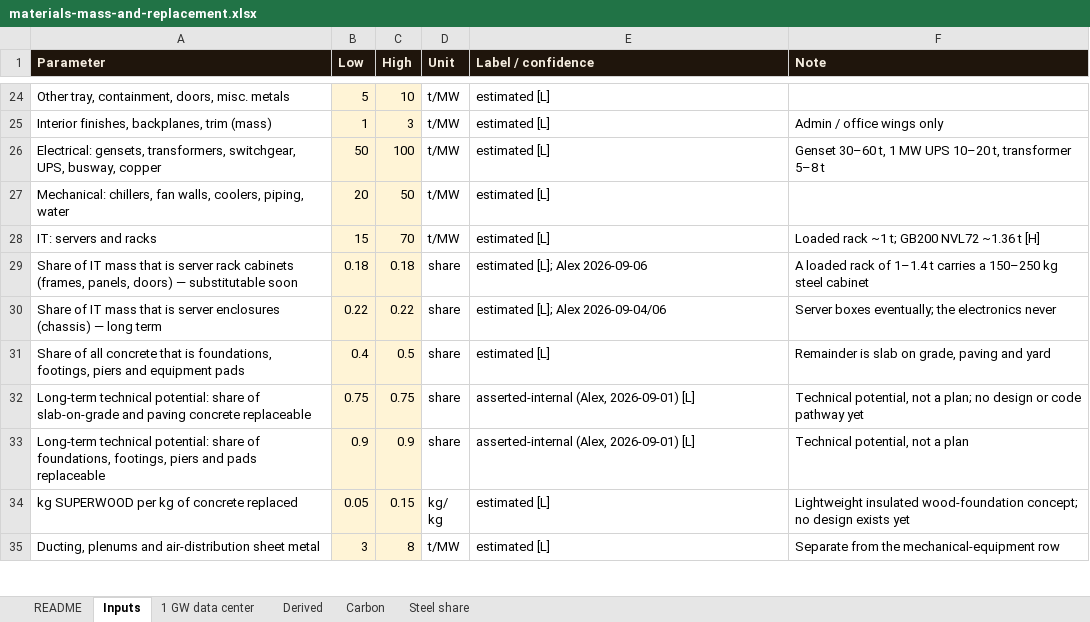
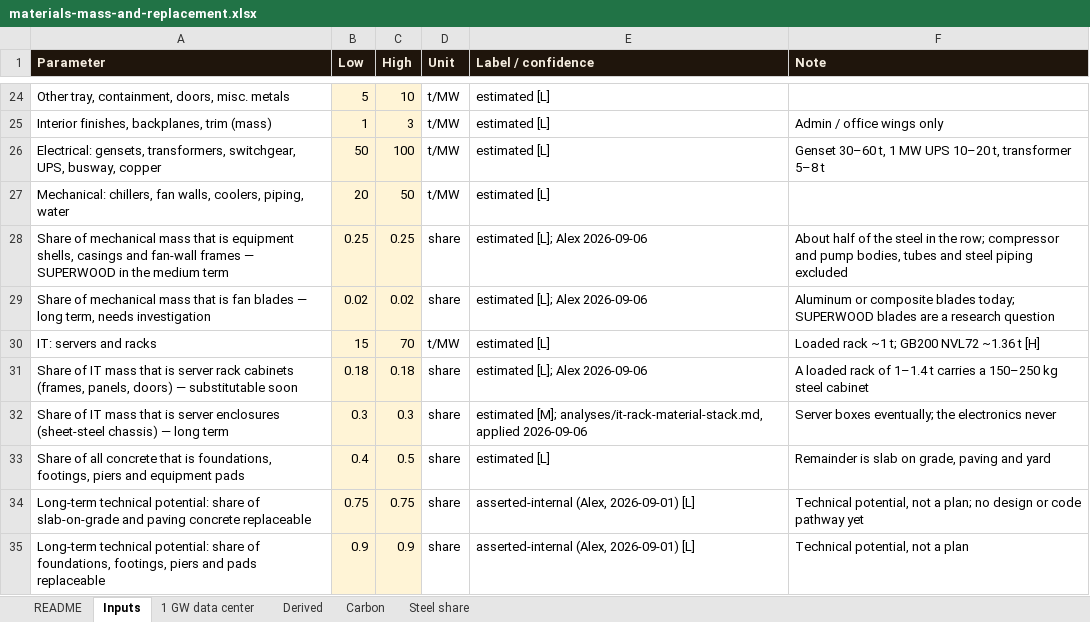
Before and after one commit to alau-hi/decks, an Excel workbook: superwood-datacenter-investor/analyses/materials-mass-and-replacement.xlsx, sheet Inputs, drawn as a sheet; only a part is shown, gaps mark what is left out; the shorter side is filled out with more unchanged rows; values as stored, in another font and other column widths than the file's, no borders; removed rows and columns are numbered as before the commit, all else as after; the diff names each change by its address in the sheet, - before the commit and + after, or states it on an @@ line.

```diff
--- a/superwood-datacenter-investor/analyses/materials-mass-and-replacement.xlsx (sheet Inputs)
+++ b/superwood-datacenter-investor/analyses/materials-mass-and-replacement.xlsx (sheet Inputs)
+row 28: Share of mechanical mass that is equipment shells, casings and fan-wall frames — SUPERWOOD in the medium term | 0.25 | 0.25 | share | estimated [L]; Alex 2026-09-06 | About half of the steel in the row; compressor and pump bodies, tubes and steel piping excluded
+row 29: Share of mechanical mass that is fan blades — long term, needs investigation | 0.02 | 0.02 | share | estimated [L]; Alex 2026-09-06 | Aluminum or composite blades today; SUPERWOOD blades are a research question
-row 30: Share of IT mass that is server enclosures (chassis) — long term | 0.22 | 0.22 | share | estimated [L]; Alex 2026-09-04/06 | Server boxes eventually; the electronics never
+row 32: Share of IT mass that is server enclosures (sheet-steel chassis) — long term | 0.3 | 0.3 | share | estimated [M]; analyses/it-rack-material-stack.md, applied 2026-09-06 | Server boxes eventually; the electronics never
```
Also changed, not shown: sheet 1 GW data center, sheet Carbon, sheet Derived, 18 other files.
